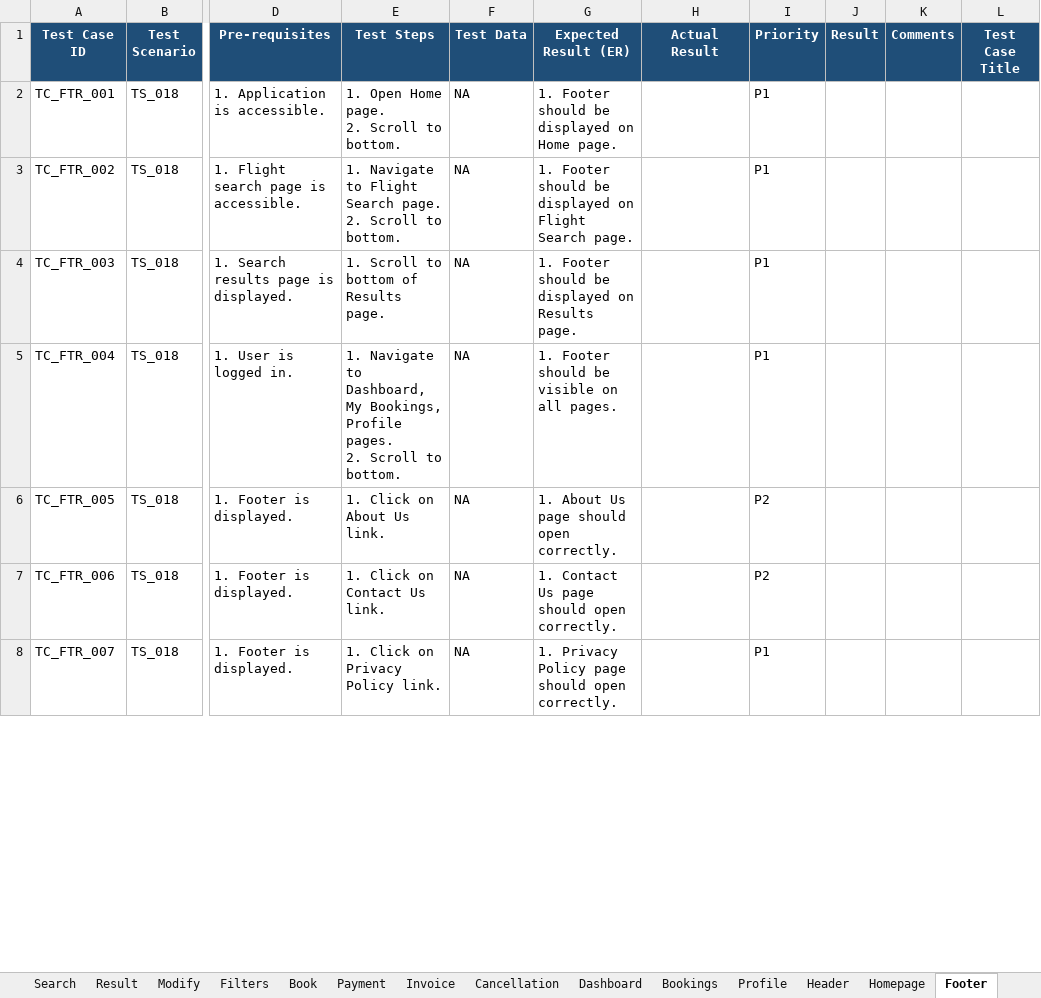
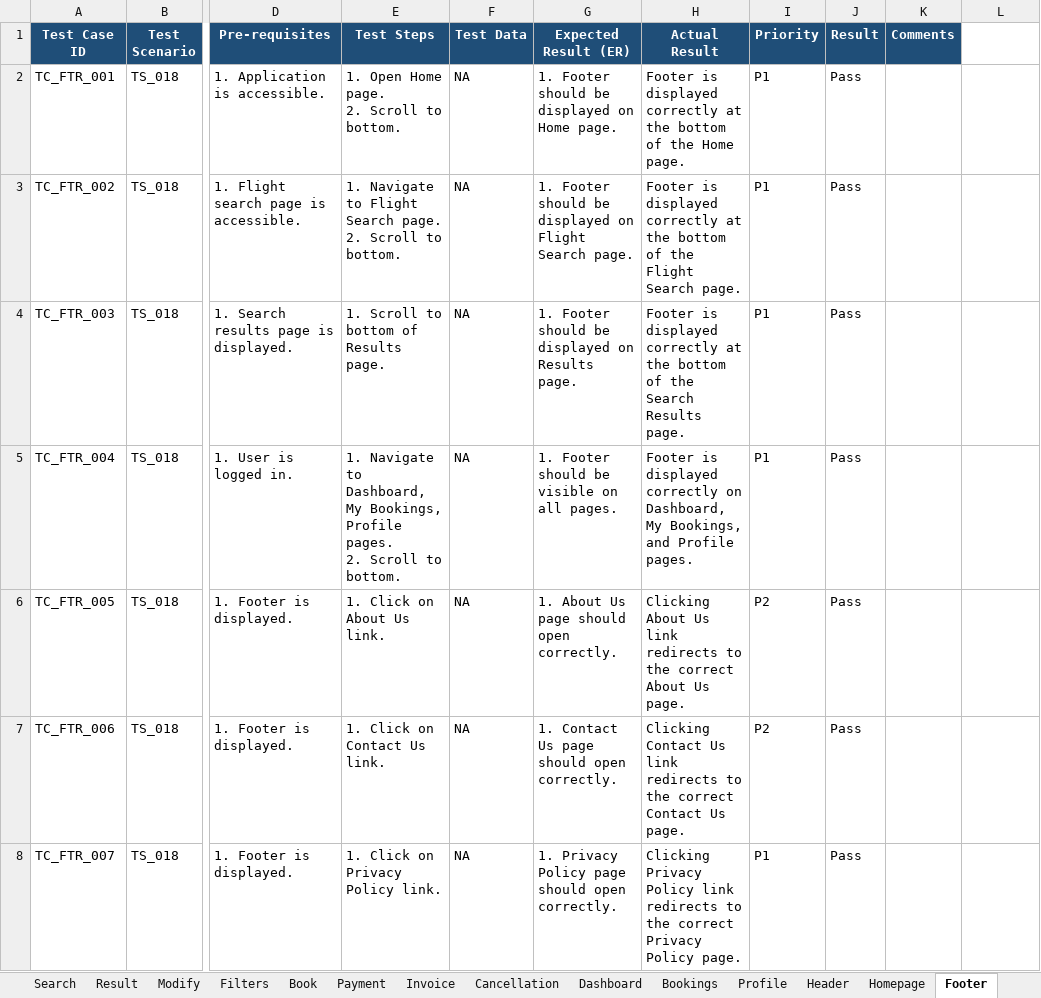
Before and after one commit to smit-karanjia/PHPTravels-end-to-end-manual-testing, an Excel workbook: PHPTravels - test case.xlsx, sheet Footer, drawn as a sheet; only a part is shown, gaps mark what is left out; values as stored, in another font and other column widths than the file's, no borders; charts and pictures not drawn; the diff covers the shown part only; the diff names each change by its address in the sheet, - before the commit and + after, or states it on an @@ line.

```diff
--- a/PHPTravels - test case.xlsx (sheet Footer)
+++ b/PHPTravels - test case.xlsx (sheet Footer)
-L1: Test Case Title
+L1: (empty)
-L1 fill: #1F4E78
+L1 fill: none
-H2 (Actual Result): (empty)
+H2 (Actual Result): Footer is displayed correctly at the bottom of the Home page.
-J2:J8 (Result): (empty)
+J2:J8 (Result): Pass
-H3 (Actual Result): (empty)
+H3 (Actual Result): Footer is displayed correctly at the bottom of the Flight Search page.
-H4 (Actual Result): (empty)
+H4 (Actual Result): Footer is displayed correctly at the bottom of the Search Results page.
-H5 (Actual Result): (empty)
+H5 (Actual Result): Footer is displayed correctly on Dashboard, My Bookings, and Profile pages.
-H6 (Actual Result): (empty)
+H6 (Actual Result): Clicking About Us link redirects to the correct About Us page.
-H7 (Actual Result): (empty)
+H7 (Actual Result): Clicking Contact Us link redirects to the correct Contact Us page.
-H8 (Actual Result): (empty)
+H8 (Actual Result): Clicking Privacy Policy link redirects to the correct Privacy Policy page.
```
Also changed, not shown: 50 edited cells elsewhere in this sheet, sheet Bookings, sheet Header, sheet Invoice, sheet Cancellation, sheet Profile, sheet Dashboard, 6 more sheets, 6 other files.
